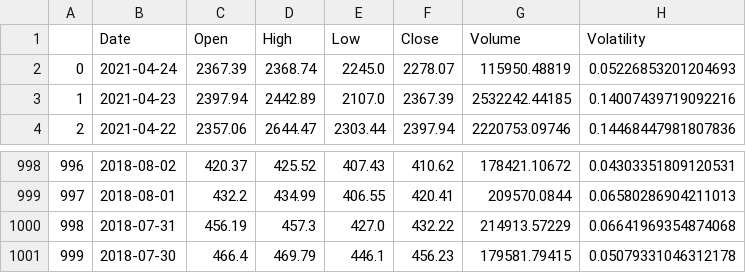
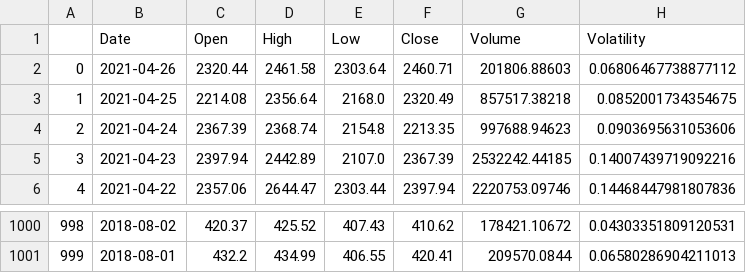
Before and after one commit to jonrsmart/final-project, a CSV file: static/updated_csv/eth_current.csv, drawn as a sheet; only a part is shown, gaps mark what is left out; removed rows and columns are numbered as before the commit, all else as after; the diff names each change by its address in the sheet, - before the commit and + after, or states it on an @@ line.

```diff
--- a/static/updated_csv/eth_current.csv
+++ b/static/updated_csv/eth_current.csv
+row 2: 0 | 2021-04-26 | 2320.44 | 2461.58 | 2303.64 | 2460.71 | 201806.88603 | 0.06806467738877112
+row 3: 1 | 2021-04-25 | 2214.08 | 2356.64 | 2168.0 | 2320.49 | 857517.38218 | 0.0852001734354675
@@ column A renumbered between rows 4 and 1001 @@
-E4 (Low): 2245.0
+E4 (Low): 2154.8
-F4 (Close): 2278.07
+F4 (Close): 2213.35
-G4 (Volume): 115950.48819
+G4 (Volume): 997688.94623
-H4 (Volatility): 0.05226853201204693
+H4 (Volatility): 0.0903695631053606
-row 1000: 998 | 2018-07-31 | 456.19 | 457.3 | 427.0 | 432.22 | 214913.57229 | 0.06641969354874068
-row 1001: 999 | 2018-07-30 | 466.4 | 469.79 | 446.1 | 456.23 | 179581.79415 | 0.05079331046312178
```
Also changed, not shown: static/updated_csv/btc_current.csv, static/updated_csv/doge_current.csv, 5 other files.
